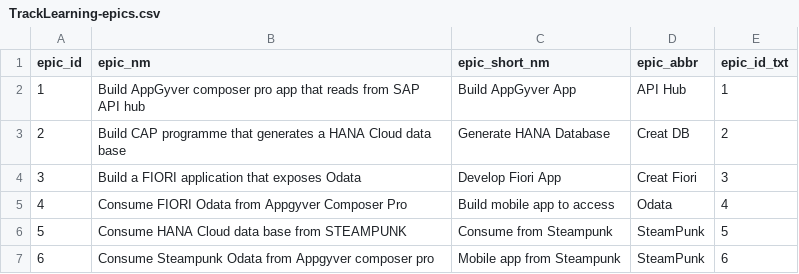
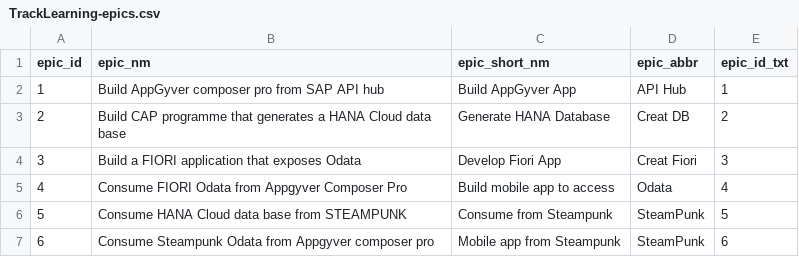
Before and after one commit to SeanAnthonyBaker/LearningJourney, a CSV file: db/data/TrackLearning-epics.csv, drawn as a sheet.

Commit message:
Hana data base

```diff
--- a/db/data/TrackLearning-epics.csv
+++ b/db/data/TrackLearning-epics.csv
@@ -1,3 +1,3 @@
 epic_id,epic_nm,epic_short_nm,epic_abbr,epic_id_txt
-1,Build AppGyver composer pro app that reads from SAP API hub,Build AppGyver App,API Hub,1
+1,Build AppGyver composer pro from SAP API hub,Build AppGyver App,API Hub,1
 2,Build CAP programme that generates a HANA Cloud data base, Generate HANA Database,Creat DB,2
```
Also changed, not shown: 10 other files.
